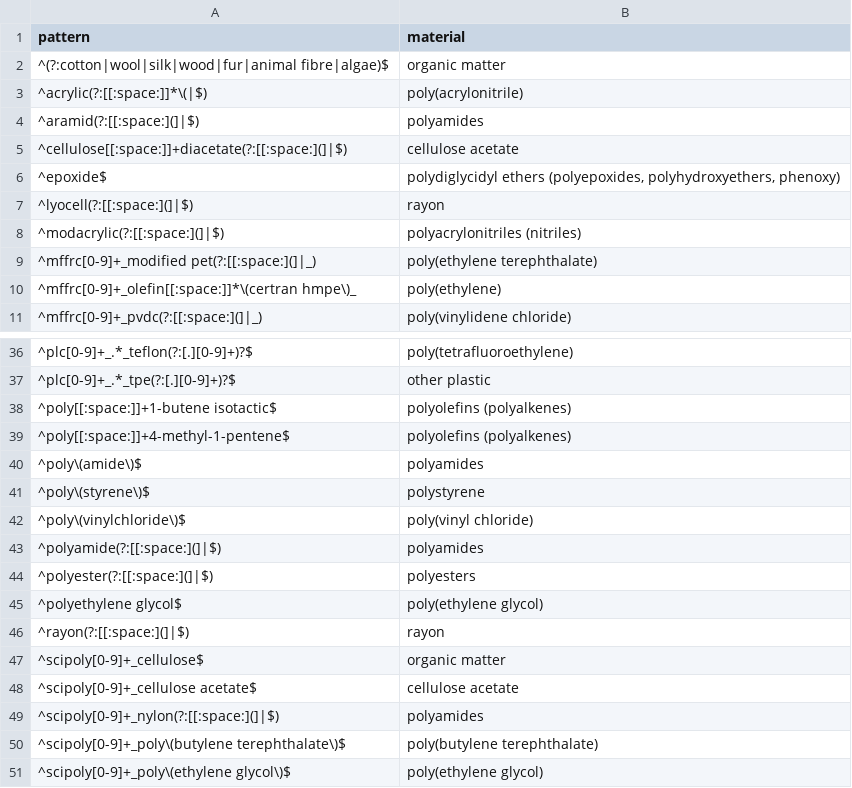
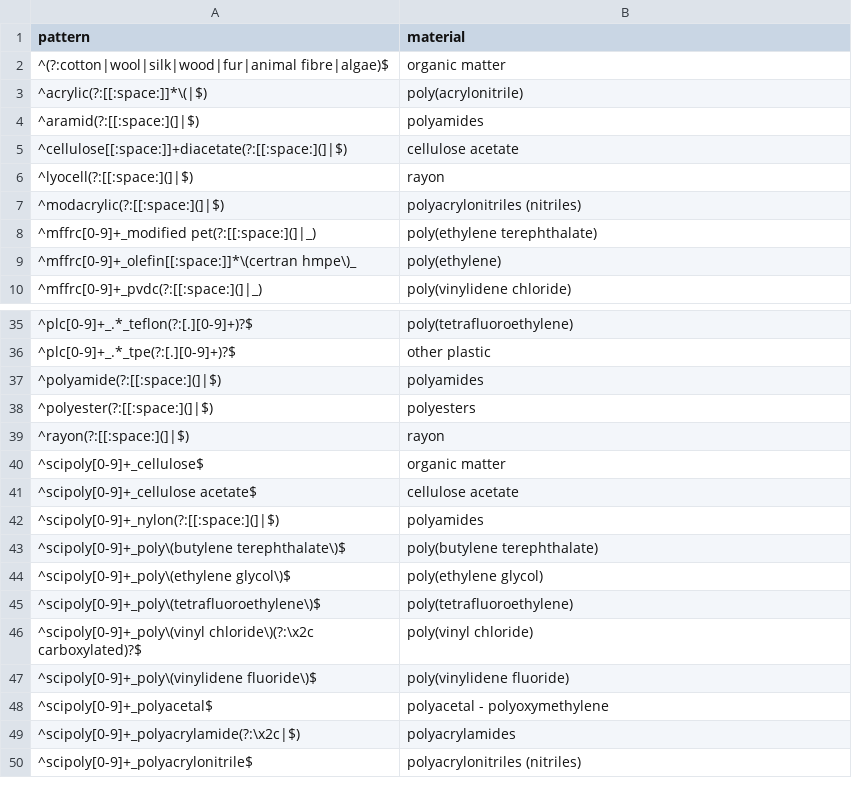
Before and after one commit to wincowgerDEV/OpenSpecy-package, a CSV file: workflows/data/classes_regex.csv, drawn as a sheet; only a part is shown, gaps mark what is left out; the shorter side is filled out with more unchanged rows; the diff names each change by its address in the sheet, - before the commit and + after, or states it on an @@ line.

```diff
--- a/workflows/data/classes_regex.csv
+++ b/workflows/data/classes_regex.csv
-row 6: ^epoxide$ | polydiglycidyl ethers (polyepoxides, polyhydroxyethers, phenoxy)
-row 38: ^poly[[:space:]]+1-butene isotactic$ | polyolefins (polyalkenes)
-row 39: ^poly[[:space:]]+4-methyl-1-pentene$ | polyolefins (polyalkenes)
-row 40: ^poly\(amide\)$ | polyamides
-row 41: ^poly\(styrene\)$ | polystyrene
-row 42: ^poly\(vinylchloride\)$ | poly(vinyl chloride)
-row 45: ^polyethylene glycol$ | poly(ethylene glycol)
```
Also changed, not shown: workflows/data/classes_reference.csv, 10 other files.
